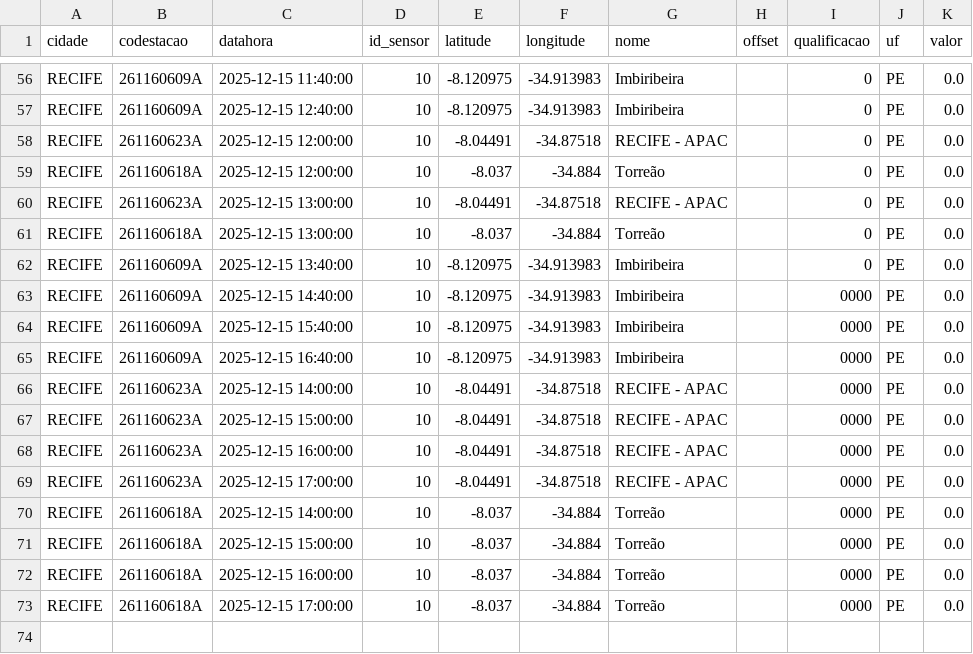
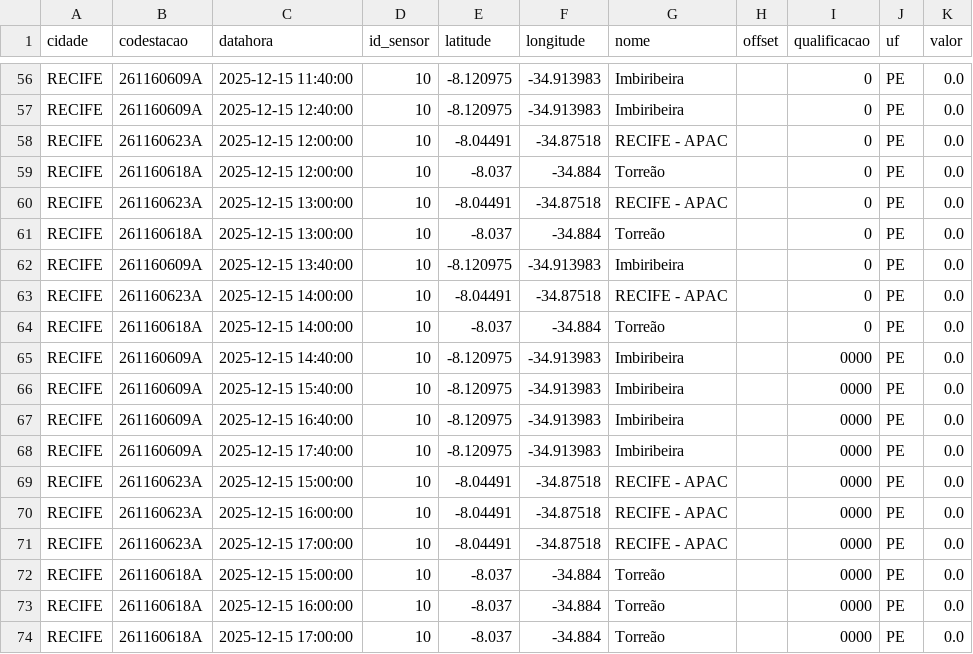
Before and after one commit to RafaellaB/Diagramas-de-risco-din-mico_01, a CSV file: chuva_recife_2025-12-15.csv, drawn as a sheet; only a part is shown, gaps mark what is left out.

```diff
--- a/chuva_recife_2025-12-15.csv
+++ b/chuva_recife_2025-12-15.csv
@@ -62,2 +62,4 @@ RECIFE,261160618A,2025-12-15 13:00:00,10,-8.037,-34.884,Torreão,,0,PE,0.0
 RECIFE,261160609A,2025-12-15 13:40:00,10,-8.120975,-34.913983,Imbiribeira,,0,PE,0.0
+RECIFE,261160623A,2025-12-15 14:00:00,10,-8.04491,-34.87518,RECIFE - APAC,,0,PE,0.0
+RECIFE,261160618A,2025-12-15 14:00:00,10,-8.037,-34.884,Torreão,,0,PE,0.0
 RECIFE,261160609A,2025-12-15 14:40:00,10,-8.120975,-34.913983,Imbiribeira,,0000,PE,0.0
@@ -65,3 +67,3 @@ RECIFE,261160609A,2025-12-15 15:40:00,10,-8.120975,-34.913983,Imbiribeira,,0000,
 RECIFE,261160609A,2025-12-15 16:40:00,10,-8.120975,-34.913983,Imbiribeira,,0000,PE,0.0
-RECIFE,261160623A,2025-12-15 14:00:00,10,-8.04491,-34.87518,RECIFE - APAC,,0000,PE,0.0
+RECIFE,261160609A,2025-12-15 17:40:00,10,-8.120975,-34.913983,Imbiribeira,,0000,PE,0.0
 RECIFE,261160623A,2025-12-15 15:00:00,10,-8.04491,-34.87518,RECIFE - APAC,,0000,PE,0.0
@@ -69,3 +71,2 @@ RECIFE,261160623A,2025-12-15 16:00:00,10,-8.04491,-34.87518,RECIFE - APAC,,0000,
 RECIFE,261160623A,2025-12-15 17:00:00,10,-8.04491,-34.87518,RECIFE - APAC,,0000,PE,0.0
-RECIFE,261160618A,2025-12-15 14:00:00,10,-8.037,-34.884,Torreão,,0000,PE,0.0
 RECIFE,261160618A,2025-12-15 15:00:00,10,-8.037,-34.884,Torreão,,0000,PE,0.0
```
